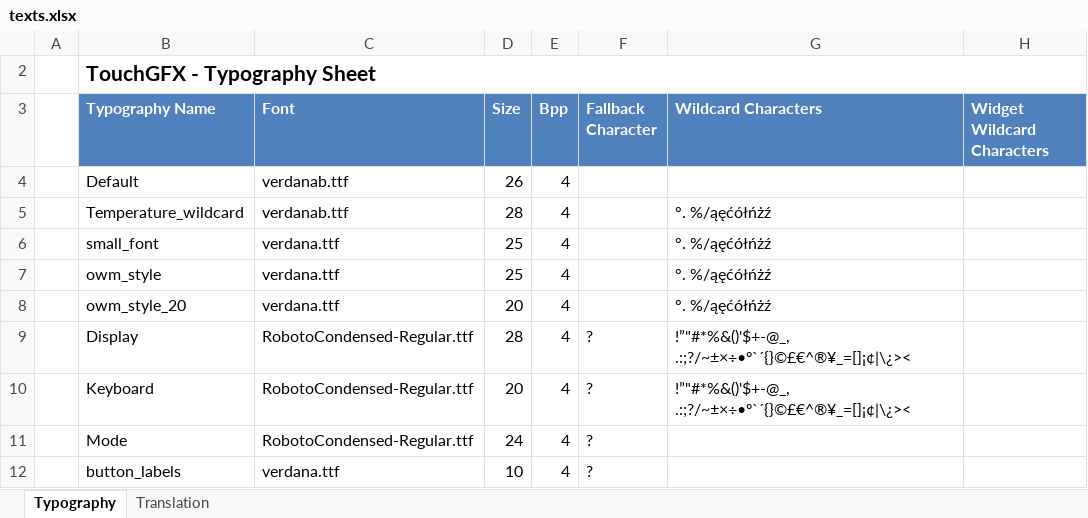
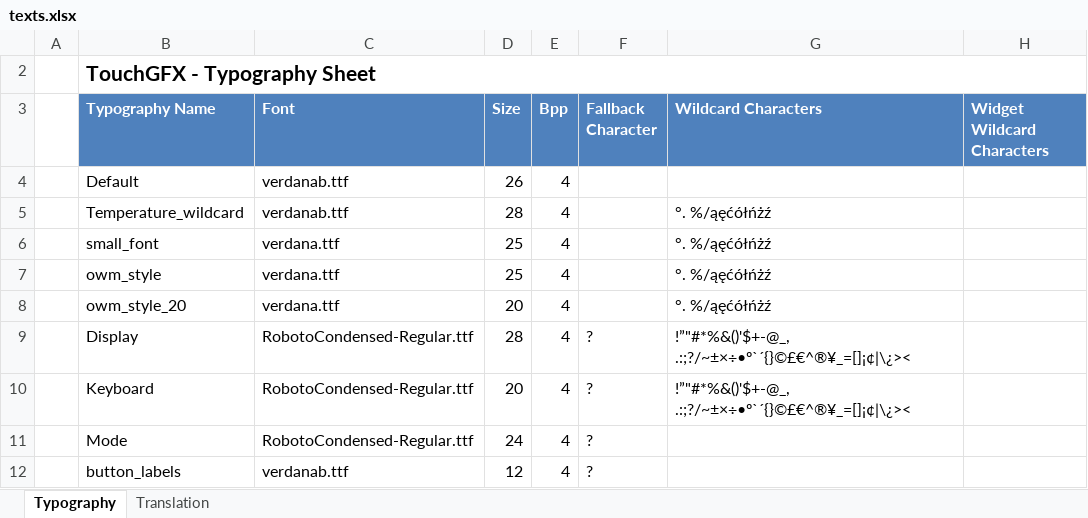
Before and after one commit to AdrianBesciak/STM32WeatherStation, an Excel workbook: TouchGFX/assets/texts/texts.xlsx, sheet Typography, drawn as a sheet; only a part is shown; values as stored, in another font and other column widths than the file's, no borders; table styles not drawn; the diff names each change by its address in the sheet, - before the commit and + after, or states it on an @@ line.

```diff
--- a/TouchGFX/assets/texts/texts.xlsx (sheet Typography)
+++ b/TouchGFX/assets/texts/texts.xlsx (sheet Typography)
-C12 (Font): verdana.ttf
+C12 (Font): verdanab.ttf
-D12 (Size): 10
+D12 (Size): 12
```
Also changed, not shown: sheet Translation, 35 other files.
